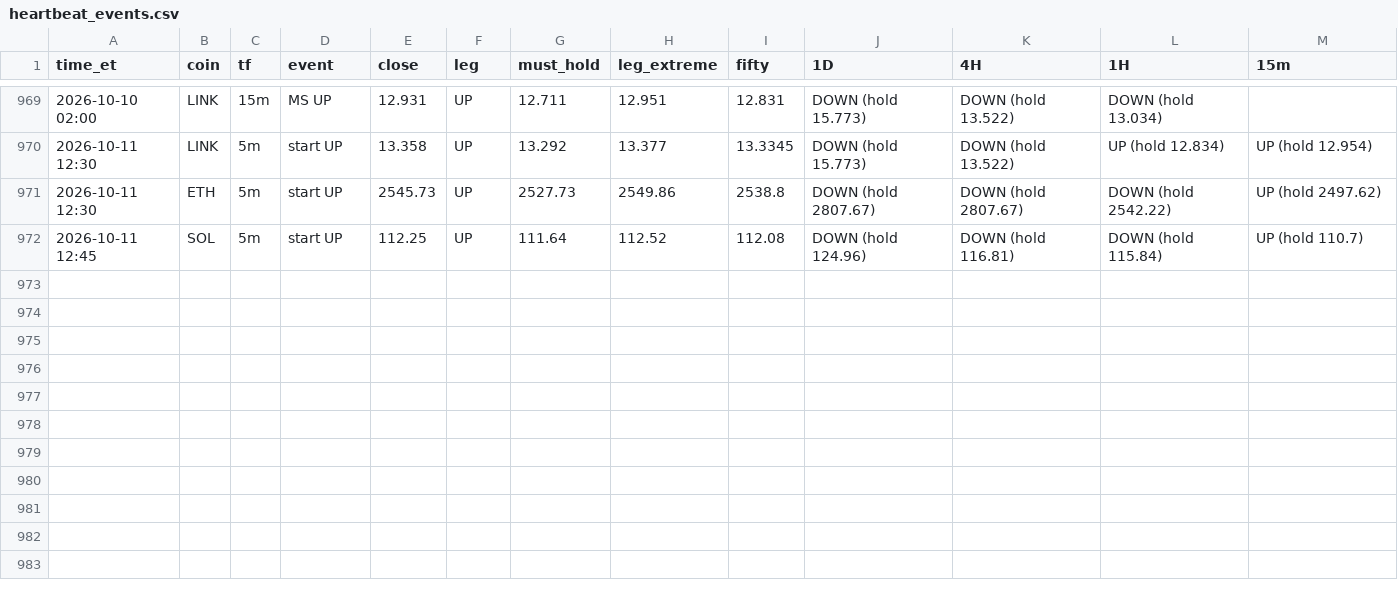
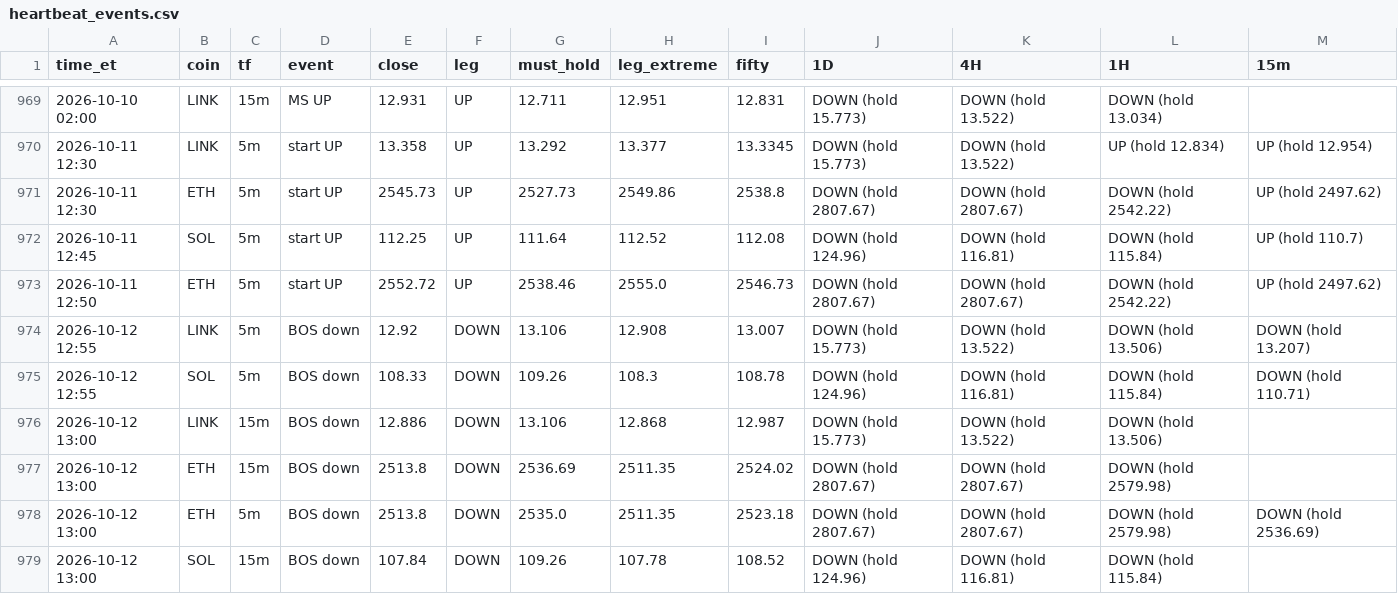
Before and after one commit to HarleyBear70/okx-trading-bot, a CSV file: journal/heartbeat_events.csv, drawn as a sheet; only a part is shown, gaps mark what is left out.

```diff
--- a/journal/heartbeat_events.csv
+++ b/journal/heartbeat_events.csv
@@ -972 +972,8 @@ time_et,coin,tf,event,close,leg,must_hold,leg_extreme,fifty,1D,4H,1H,15m
 2026-10-11 12:45,SOL,5m,start UP,112.25,UP,111.64,112.52,112.08,DOWN (hold 124.96),DOWN (hold 116.81),DOWN (hold 115.84),UP (hold 110.7)
+2026-10-11 12:50,ETH,5m,start UP,2552.72,UP,2538.46,2555.0,2546.73,DOWN (hold 2807.67),DOWN (hold 2807.67),DOWN (hold 2542.22),UP (hold 2497.62)
+2026-10-12 12:55,LINK,5m,BOS down,12.92,DOWN,13.106,12.908,13.007,DOWN (hold 15.773),DOWN (hold 13.522),DOWN (hold 13.506),DOWN (hold 13.207)
+2026-10-12 12:55,SOL,5m,BOS down,108.33,DOWN,109.26,108.3,108.78,DOWN (hold 124.96),DOWN (hold 116.81),DOWN (hold 115.84),DOWN (hold 110.71)
+2026-10-12 13:00,LINK,15m,BOS down,12.886,DOWN,13.106,12.868,12.987,DOWN (hold 15.773),DOWN (hold 13.522),DOWN (hold 13.506),
+2026-10-12 13:00,ETH,15m,BOS down,2513.8,DOWN,2536.69,2511.35,2524.02,DOWN (hold 2807.67),DOWN (hold 2807.67),DOWN (hold 2579.98),
+2026-10-12 13:00,ETH,5m,BOS down,2513.8,DOWN,2535.0,2511.35,2523.18,DOWN (hold 2807.67),DOWN (hold 2807.67),DOWN (hold 2579.98),DOWN (hold 2536.69)
+2026-10-12 13:00,SOL,15m,BOS down,107.84,DOWN,109.26,107.78,108.52,DOWN (hold 124.96),DOWN (hold 116.81),DOWN (hold 115.84),
```
Also changed, not shown: 4 other files.
